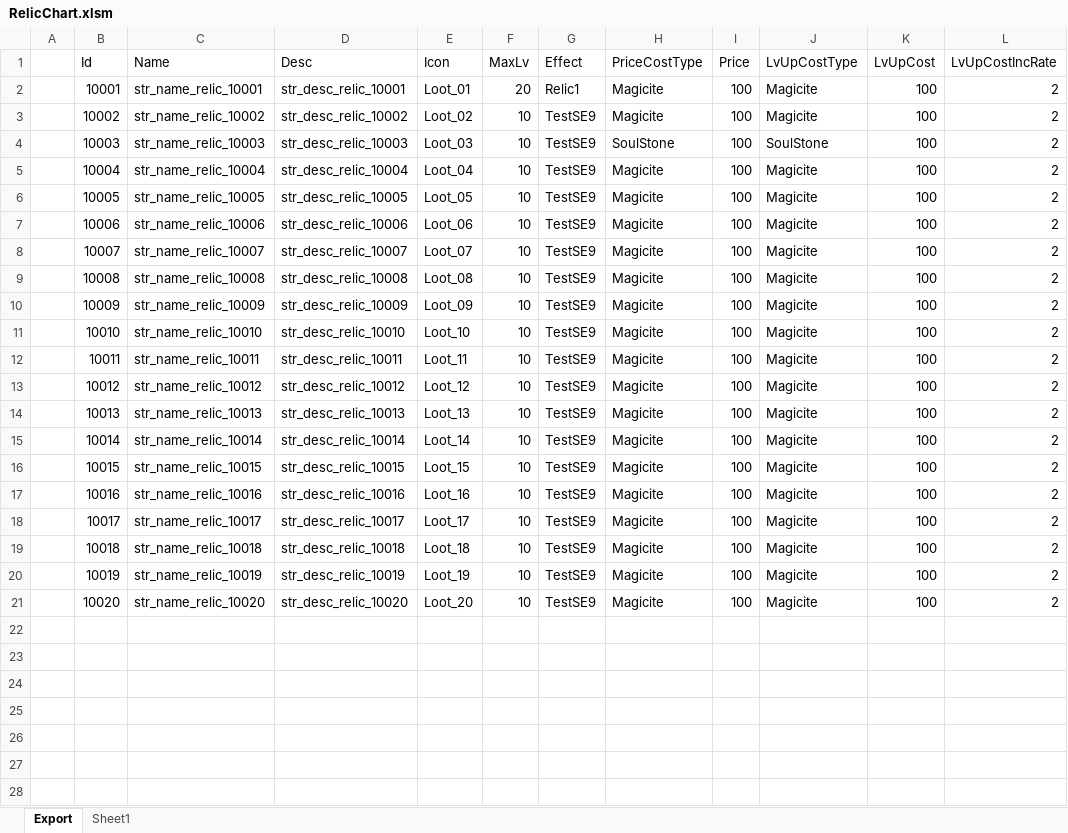
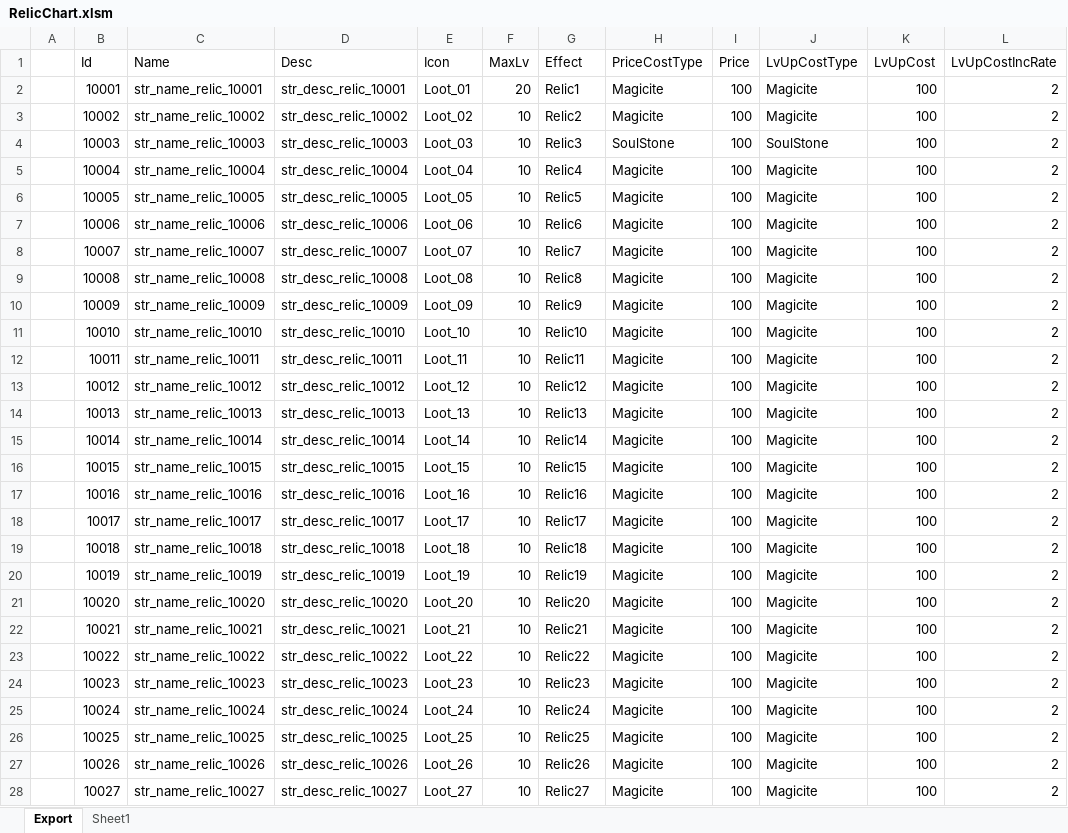
Before and after one commit to BlindBullet/ProjectDF, an Excel workbook: Assets/DataTables~/RelicChart.xlsm, sheet Export, drawn as a sheet; values as stored, in another font and other column widths than the file's, no borders; charts and pictures not drawn; the diff names each change by its address in the sheet, - before the commit and + after, or states it on an @@ line.

```diff
--- a/Assets/DataTables~/RelicChart.xlsm (sheet Export)
+++ b/Assets/DataTables~/RelicChart.xlsm (sheet Export)
-G3 (Effect): TestSE9
+G3 (Effect): Relic2
-G4 (Effect): TestSE9
+G4 (Effect): Relic3
-G5 (Effect): TestSE9
+G5 (Effect): Relic4
-G6 (Effect): TestSE9
+G6 (Effect): Relic5
-G7 (Effect): TestSE9
+G7 (Effect): Relic6
-G8 (Effect): TestSE9
+G8 (Effect): Relic7
-G9 (Effect): TestSE9
+G9 (Effect): Relic8
-G10 (Effect): TestSE9
+G10 (Effect): Relic9
-G11 (Effect): TestSE9
+G11 (Effect): Relic10
-G12 (Effect): TestSE9
+G12 (Effect): Relic11
-G13 (Effect): TestSE9
+G13 (Effect): Relic12
-G14 (Effect): TestSE9
+G14 (Effect): Relic13
-G15 (Effect): TestSE9
+G15 (Effect): Relic14
-G16 (Effect): TestSE9
+G16 (Effect): Relic15
-G17 (Effect): TestSE9
+G17 (Effect): Relic16
-G18 (Effect): TestSE9
+G18 (Effect): Relic17
-G19 (Effect): TestSE9
+G19 (Effect): Relic18
-G20 (Effect): TestSE9
+G20 (Effect): Relic19
-G21 (Effect): TestSE9
+G21 (Effect): Relic20
+row 22:  | 10021 | str_name_relic_10021 | str_desc_relic_10021 | Loot_21 | 10 | Relic21 | Magicite | 100 | Magicite | 100 | 2
+row 23:  | 10022 | str_name_relic_10022 | str_desc_relic_10022 | Loot_22 | 10 | Relic22 | Magicite | 100 | Magicite | 100 | 2
+row 24:  | 10023 | str_name_relic_10023 | str_desc_relic_10023 | Loot_23 | 10 | Relic23 | Magicite | 100 | Magicite | 100 | 2
+row 25:  | 10024 | str_name_relic_10024 | str_desc_relic_10024 | Loot_24 | 10 | Relic24 | Magicite | 100 | Magicite | 100 | 2
+row 26:  | 10025 | str_name_relic_10025 | str_desc_relic_10025 | Loot_25 | 10 | Relic25 | Magicite | 100 | Magicite | 100 | 2
+row 27:  | 10026 | str_name_relic_10026 | str_desc_relic_10026 | Loot_26 | 10 | Relic26 | Magicite | 100 | Magicite | 100 | 2
+row 28:  | 10027 | str_name_relic_10027 | str_desc_relic_10027 | Loot_27 | 10 | Relic27 | Magicite | 100 | Magicite | 100 | 2
```
Also changed, not shown: charts or pictures, Assets/DataTables~/StatusEffectChart.xlsm, Assets/DataTables~/StringChart.xlsm, 4 other files.
